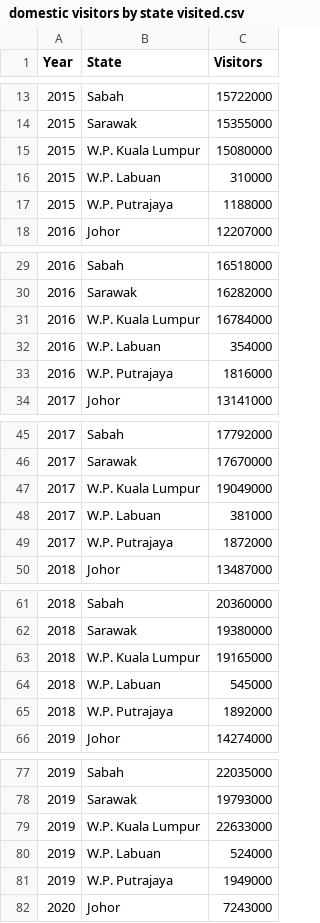
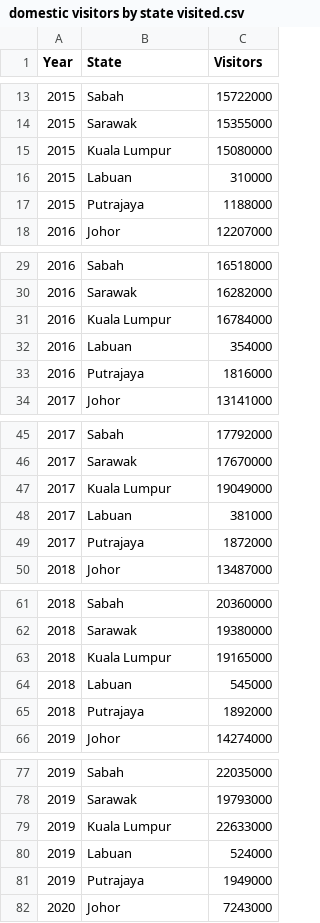
Before and after one commit to jadonchan1/FIT3179, a CSV file: domestic visitors by state visited.csv, drawn as a sheet; only a part is shown, gaps mark what is left out; the diff covers the shown part only.

Commit message:
Update domestic visitors by state visited.csv

```diff
--- a/domestic visitors by state visited.csv
+++ b/domestic visitors by state visited.csv
@@ -14,5 +14,5 @@
 2015,Sarawak,15355000
-2015,W.P. Kuala Lumpur,15080000
-2015,W.P. Labuan,310000
-2015,W.P. Putrajaya,1188000
+2015,Kuala Lumpur,15080000
+2015,Labuan,310000
+2015,Putrajaya,1188000
 2016,Johor,12207000
@@ -30,5 +30,5 @@
 2016,Sarawak,16282000
-2016,W.P. Kuala Lumpur,16784000
-2016,W.P. Labuan,354000
-2016,W.P. Putrajaya,1816000
+2016,Kuala Lumpur,16784000
+2016,Labuan,354000
+2016,Putrajaya,1816000
 2017,Johor,13141000
@@ -46,5 +46,5 @@
 2017,Sarawak,17670000
-2017,W.P. Kuala Lumpur,19049000
-2017,W.P. Labuan,381000
-2017,W.P. Putrajaya,1872000
+2017,Kuala Lumpur,19049000
+2017,Labuan,381000
+2017,Putrajaya,1872000
 2018,Johor,13487000
@@ -62,5 +62,5 @@
 2018,Sarawak,19380000
-2018,W.P. Kuala Lumpur,19165000
-2018,W.P. Labuan,545000
-2018,W.P. Putrajaya,1892000
+2018,Kuala Lumpur,19165000
+2018,Labuan,545000
+2018,Putrajaya,1892000
 2019,Johor,14274000
@@ -78,5 +78,5 @@
 2019,Sarawak,19793000
-2019,W.P. Kuala Lumpur,22633000
-2019,W.P. Labuan,524000
-2019,W.P. Putrajaya,1949000
+2019,Kuala Lumpur,22633000
+2019,Labuan,524000
+2019,Putrajaya,1949000
 2020,Johor,7243000
```
Also changed, not shown: 15 edited cells elsewhere in this file.
